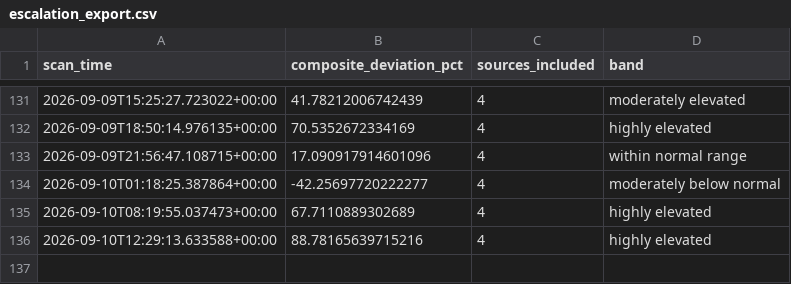
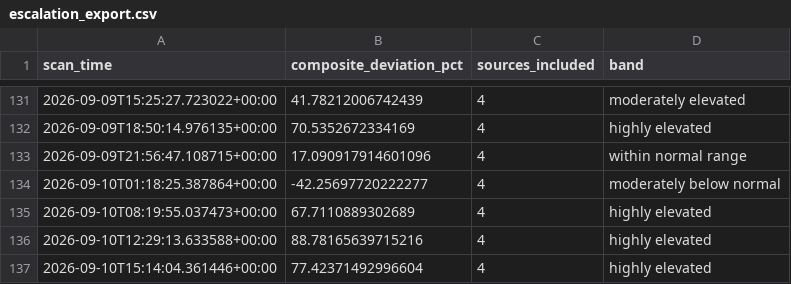
Before and after one commit to andrejsvorobjovs/baltic-monitor-site, a CSV file: escalation_export.csv, drawn as a sheet; only a part is shown, gaps mark what is left out; the diff names each change by its address in the sheet, - before the commit and + after, or states it on an @@ line.

```diff
--- a/escalation_export.csv
+++ b/escalation_export.csv
+row 137: 2026-09-10T15:14:04.361446+00:00 | 77.42371492996604 | 4 | highly elevated
```
Also changed, not shown: history_export.csv, 4 other files.
